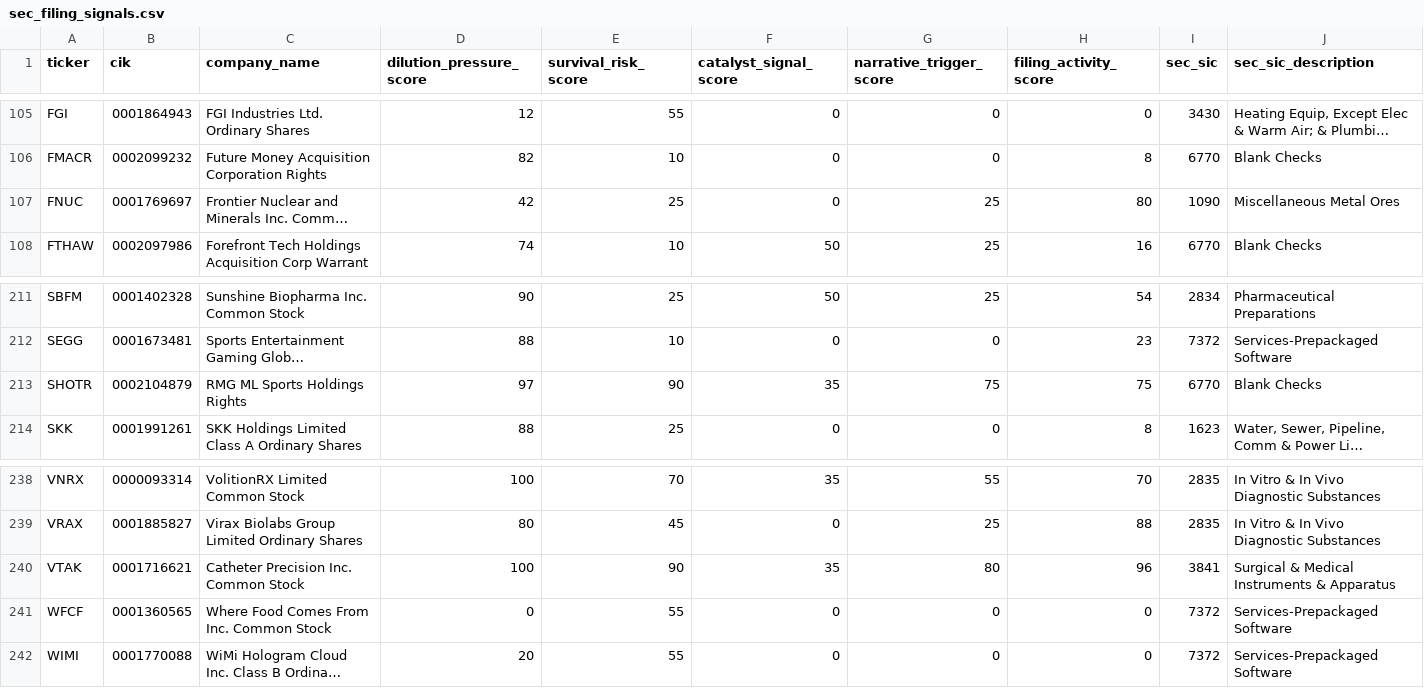
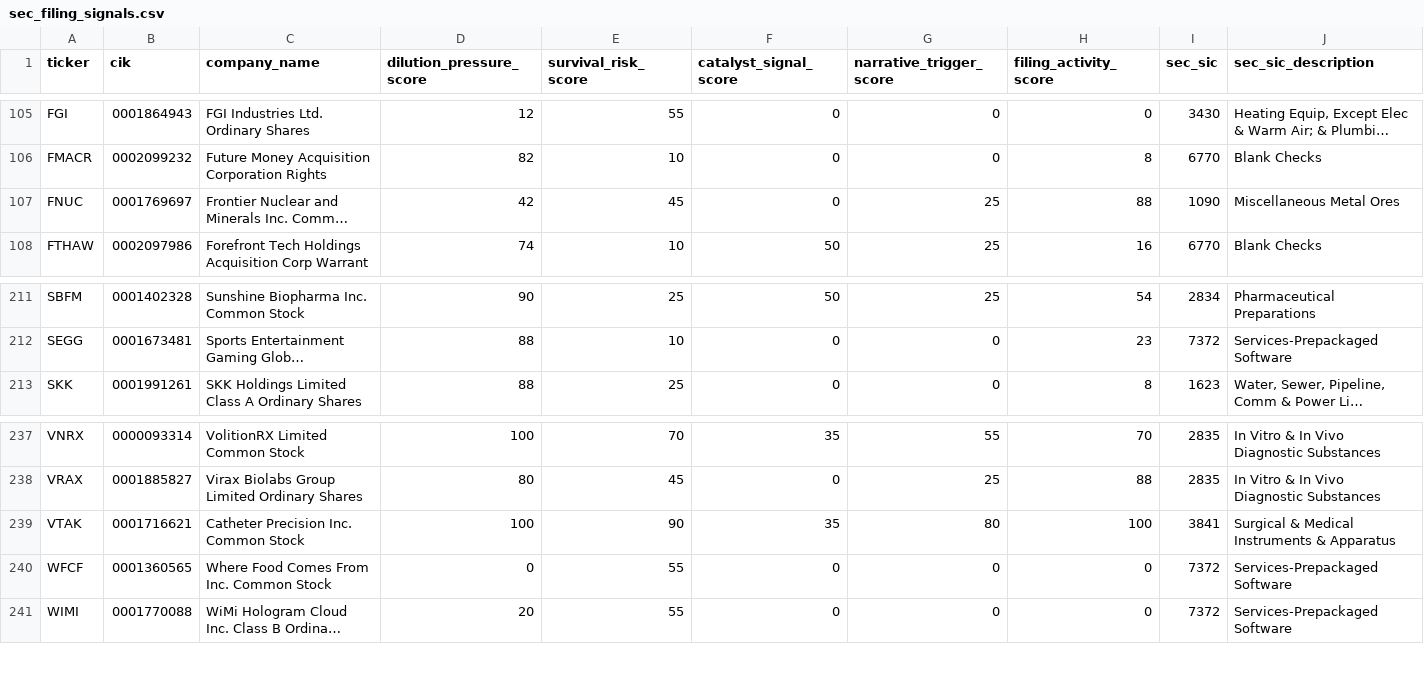
Before and after one commit to Kastnermj/mysterymachine, a CSV file: data/processed/sec_filing_signals.csv, drawn as a sheet; only a part is shown, gaps mark what is left out; long unchanged cells end in …; removed rows and columns are numbered as before the commit, all else as after; rows hold the shown columns only; the diff names each change by its address in the sheet, - before the commit and + after, or states it on an @@ line.

```diff
--- a/data/processed/sec_filing_signals.csv
+++ b/data/processed/sec_filing_signals.csv
-E107 (survival_risk_score): 25
+E107 (survival_risk_score): 45
-H107 (filing_activity_score): 80
+H107 (filing_activity_score): 88
-row 213: SHOTR | 0002104879 | RMG ML Sports Holdings Rights | 97 | 90 | 35 | 75 | 75 | 6770 | Blank Checks
-H239 (filing_activity_score): 96
+H239 (filing_activity_score): 100
```
Also changed, not shown: data/processed/event_shocks.csv, data/processed/fundamentals_stub.csv, 11 other files.
